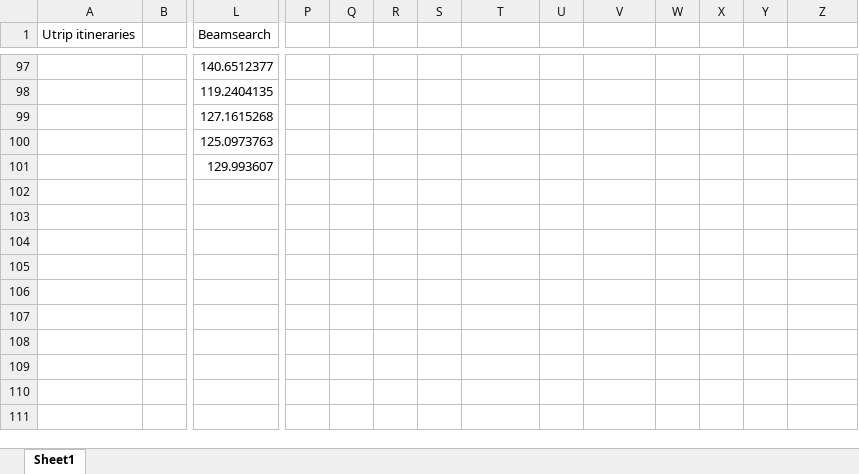
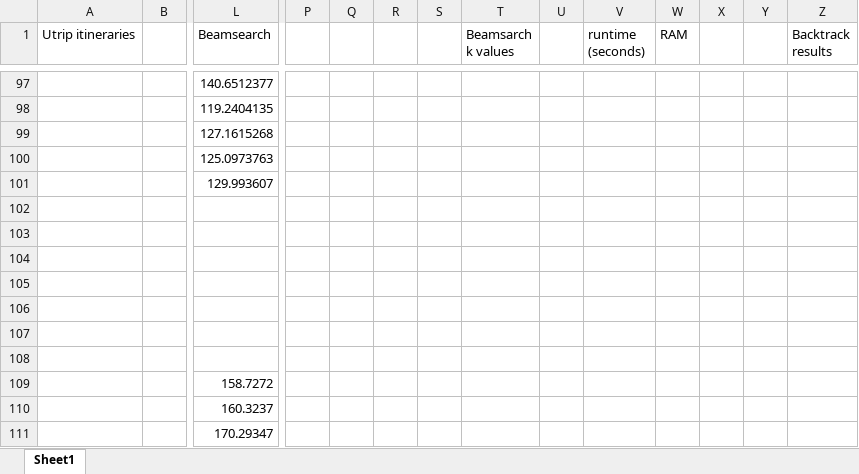
Before and after one commit to rafearon/DayPlanner, an Excel workbook: score_data.xlsx, sheet Sheet1, drawn as a sheet; only a part is shown, gaps mark what is left out; values as stored, in another font and other column widths than the file's, no borders; rows hold the shown columns only; the diff covers the shown part only; the diff names each change by its address in the sheet, - before the commit and + after, or states it on an @@ line.

```diff
--- a/score_data.xlsx (sheet Sheet1)
+++ b/score_data.xlsx (sheet Sheet1)
-T1: (empty)
+T1: Beamsarch k values
-V1: (empty)
+V1: runtime (seconds)
-W1: (empty)
+W1: RAM
-Z1: (empty)
+Z1: Backtrack results
+row 102: (empty)
+row 103: (empty)
+row 104: (empty)
+row 105: (empty)
+row 106: (empty)
+row 107: (empty)
+row 108: (empty)
+row 109:  |  | 158.7272
+row 110:  |  | 160.3237
+row 111:  |  | 170.29347
```
Also changed, not shown: 26 edited cells elsewhere in this sheet, 12 other files.
